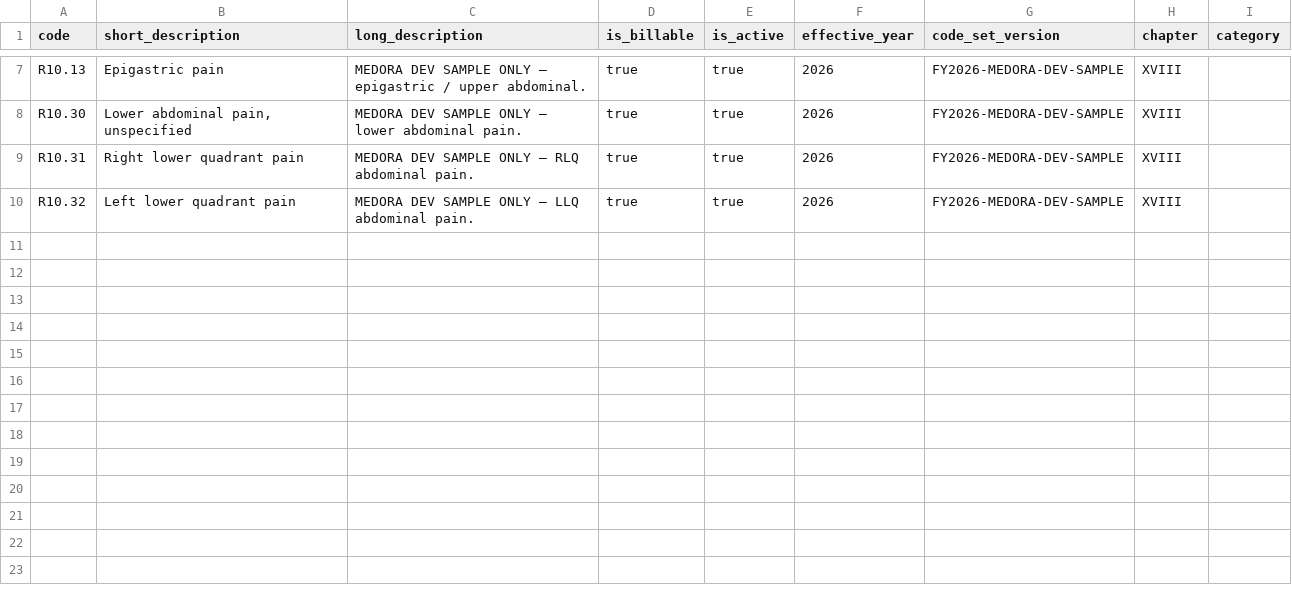
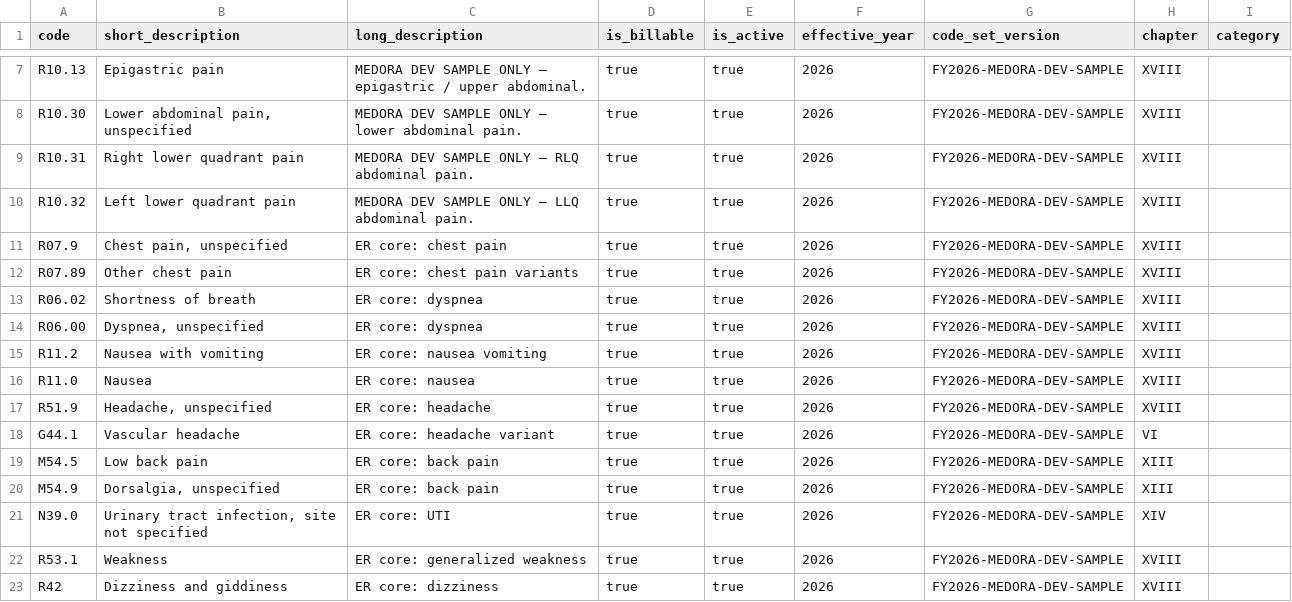
Before and after one commit to Medora-Health-System/medora-s, a CSV file: apps/api/prisma/data/icd10-cm-sample-dev.csv, drawn as a sheet; only a part is shown, gaps mark what is left out; the diff names each change by its address in the sheet, - before the commit and + after, or states it on an @@ line.

Commit message:
feat(icd10): expand ER diagnosis dataset for improved search usability
- add high-yield ER ICD-10 codes (chest pain, dyspnea, nausea, headache, back pain, UTI, etc.)
- maintain lightweight dataset (22 rows total)
- preserve existing search logic and performance
- ensure clinicians can find diagnoses using natural text queries

```diff
--- a/apps/api/prisma/data/icd10-cm-sample-dev.csv
+++ b/apps/api/prisma/data/icd10-cm-sample-dev.csv
+row 11: R07.9 | Chest pain, unspecified | ER core: chest pain | true | true | 2026 | FY2026-MEDORA-DEV-SAMPLE | XVIII
+row 12: R07.89 | Other chest pain | ER core: chest pain variants | true | true | 2026 | FY2026-MEDORA-DEV-SAMPLE | XVIII
+row 13: R06.02 | Shortness of breath | ER core: dyspnea | true | true | 2026 | FY2026-MEDORA-DEV-SAMPLE | XVIII
+row 14: R06.00 | Dyspnea, unspecified | ER core: dyspnea | true | true | 2026 | FY2026-MEDORA-DEV-SAMPLE | XVIII
+row 15: R11.2 | Nausea with vomiting | ER core: nausea vomiting | true | true | 2026 | FY2026-MEDORA-DEV-SAMPLE | XVIII
+row 16: R11.0 | Nausea | ER core: nausea | true | true | 2026 | FY2026-MEDORA-DEV-SAMPLE | XVIII
+row 17: R51.9 | Headache, unspecified | ER core: headache | true | true | 2026 | FY2026-MEDORA-DEV-SAMPLE | XVIII
+row 18: G44.1 | Vascular headache | ER core: headache variant | true | true | 2026 | FY2026-MEDORA-DEV-SAMPLE | VI
+row 19: M54.5 | Low back pain | ER core: back pain | true | true | 2026 | FY2026-MEDORA-DEV-SAMPLE | XIII
+row 20: M54.9 | Dorsalgia, unspecified | ER core: back pain | true | true | 2026 | FY2026-MEDORA-DEV-SAMPLE | XIII
+row 21: N39.0 | Urinary tract infection, site not specified | ER core: UTI | true | true | 2026 | FY2026-MEDORA-DEV-SAMPLE | XIV
+row 22: R53.1 | Weakness | ER core: generalized weakness | true | true | 2026 | FY2026-MEDORA-DEV-SAMPLE | XVIII
+row 23: R42 | Dizziness and giddiness | ER core: dizziness | true | true | 2026 | FY2026-MEDORA-DEV-SAMPLE | XVIII
```
